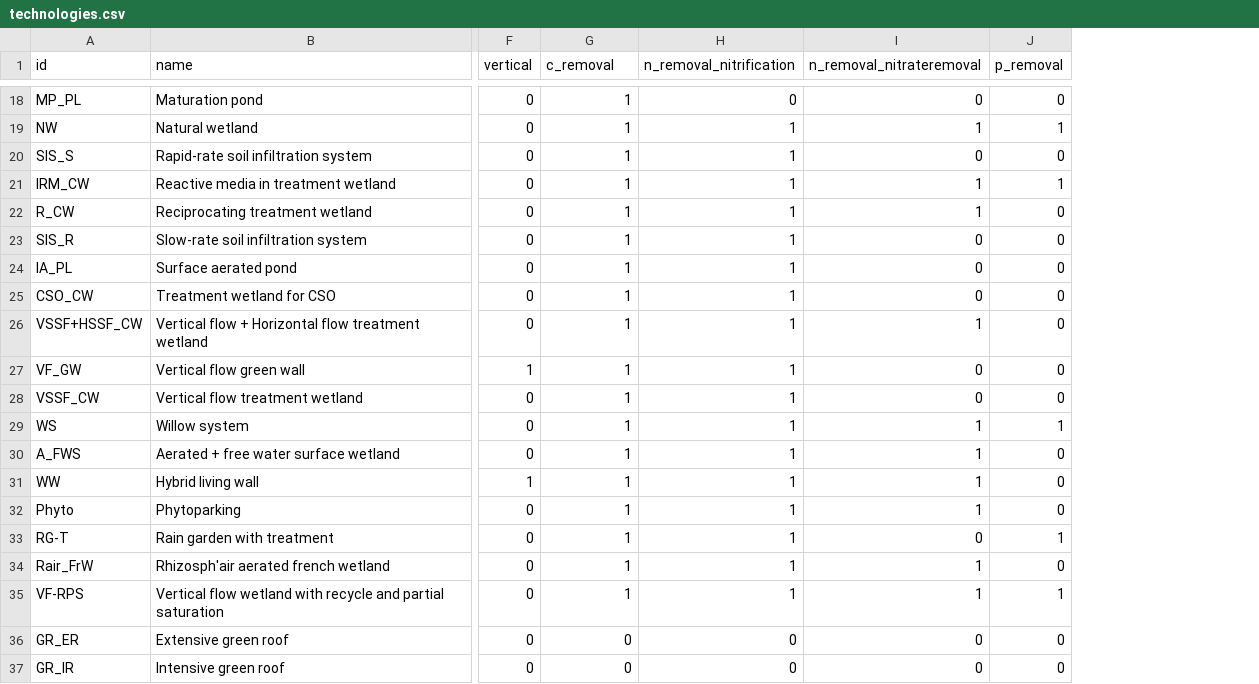
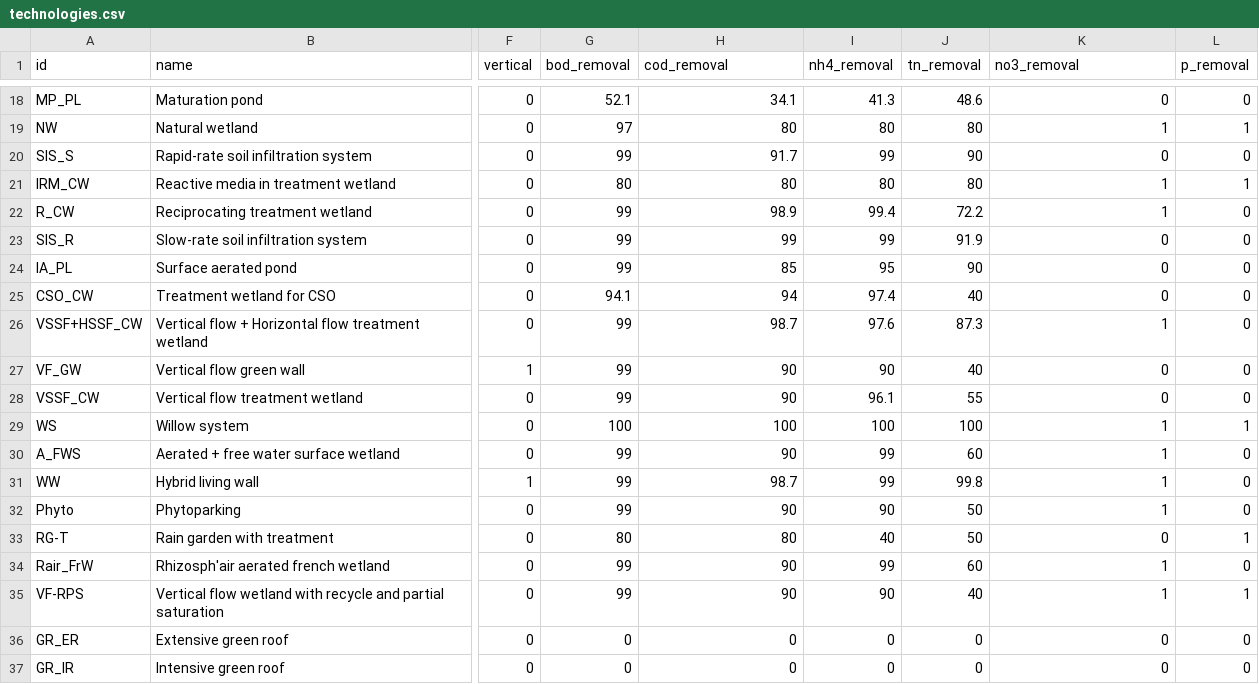
Before and after one commit to icra/nat4wat-api, a CSV file: public/technologies.csv, drawn as a sheet; only a part is shown, gaps mark what is left out; addresses are those after the commit; the diff covers the shown part only; the diff names each change by its address in the sheet, - before the commit and + after, or states it on an @@ line.

```diff
--- a/public/technologies.csv
+++ b/public/technologies.csv
+column I (nh4_removal), rows 18-37: 41.3 | 80 | 99 | 80 | 99.4 | 99 | 95 | 97.4 | 97.6 | 90 | 96.1 | 100 | 99 | 99 | 90 | 40 | 99 | 90 | 0 | 0
+column J (tn_removal), rows 18-37: 48.6 | 80 | 90 | 80 | 72.2 | 91.9 | 90 | 40 | 87.3 | 40 | 55 | 100 | 60 | 99.8 | 50 | 50 | 60 | 40 | 0 | 0
-G1: c_removal
+G1: bod_removal
-H1: n_removal_nitrification
+H1: cod_removal
-K1: n_removal_nitrateremoval
+K1: no3_removal
-G18 (bod_removal): 1
+G18 (bod_removal): 52.1
-H18 (cod_removal): 0
+H18 (cod_removal): 34.1
-G19 (bod_removal): 1
+G19 (bod_removal): 97
-H19 (cod_removal): 1
+H19 (cod_removal): 80
-G20 (bod_removal): 1
+G20 (bod_removal): 99
-H20 (cod_removal): 1
+H20 (cod_removal): 91.7
-G21 (bod_removal): 1
+G21 (bod_removal): 80
-H21 (cod_removal): 1
+H21 (cod_removal): 80
-G22:G24 (bod_removal): 1
+G22:G24 (bod_removal): 99
-H22 (cod_removal): 1
+H22 (cod_removal): 98.9
-H23 (cod_removal): 1
+H23 (cod_removal): 99
-H24 (cod_removal): 1
+H24 (cod_removal): 85
-G25 (bod_removal): 1
+G25 (bod_removal): 94.1
-H25 (cod_removal): 1
+H25 (cod_removal): 94
-G26:G28 (bod_removal): 1
+G26:G28 (bod_removal): 99
-H26 (cod_removal): 1
+H26 (cod_removal): 98.7
-H27:H28 (cod_removal): 1
+H27:H28 (cod_removal): 90
-G29 (bod_removal): 1
+G29 (bod_removal): 100
-H29 (cod_removal): 1
+H29 (cod_removal): 100
-G30:G32 (bod_removal): 1
+G30:G32 (bod_removal): 99
-H30 (cod_removal): 1
+H30 (cod_removal): 90
-H31 (cod_removal): 1
+H31 (cod_removal): 98.7
-H32 (cod_removal): 1
+H32 (cod_removal): 90
-G33 (bod_removal): 1
+G33 (bod_removal): 80
-H33 (cod_removal): 1
+H33 (cod_removal): 80
-G34:G35 (bod_removal): 1
+G34:G35 (bod_removal): 99
-H34:H35 (cod_removal): 1
+H34:H35 (cod_removal): 90
```
Also changed, not shown: 32 edited cells elsewhere in this file, 7 other files.
